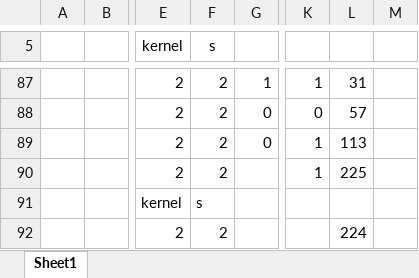
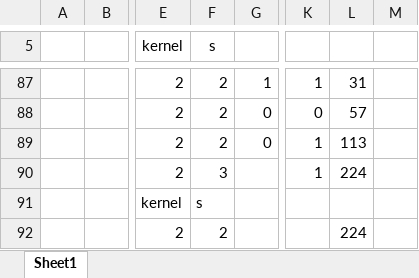
Before and after one commit to invett/nn.based.intersection.classficator, an Excel workbook: GAN/GAN.layer.calculator.xlsx, sheet Sheet1, drawn as a sheet; only a part is shown, gaps mark what is left out; values as stored, in another font and other column widths than the file's, no borders; the diff names each change by its address in the sheet, - before the commit and + after, or states it on an @@ line.

```diff
--- a/GAN/GAN.layer.calculator.xlsx (sheet Sheet1)
+++ b/GAN/GAN.layer.calculator.xlsx (sheet Sheet1)
-F90 (s): 2
+F90 (s): 3
-L90: 225
+L90: 224
```
Also changed, not shown: 1 other file.
